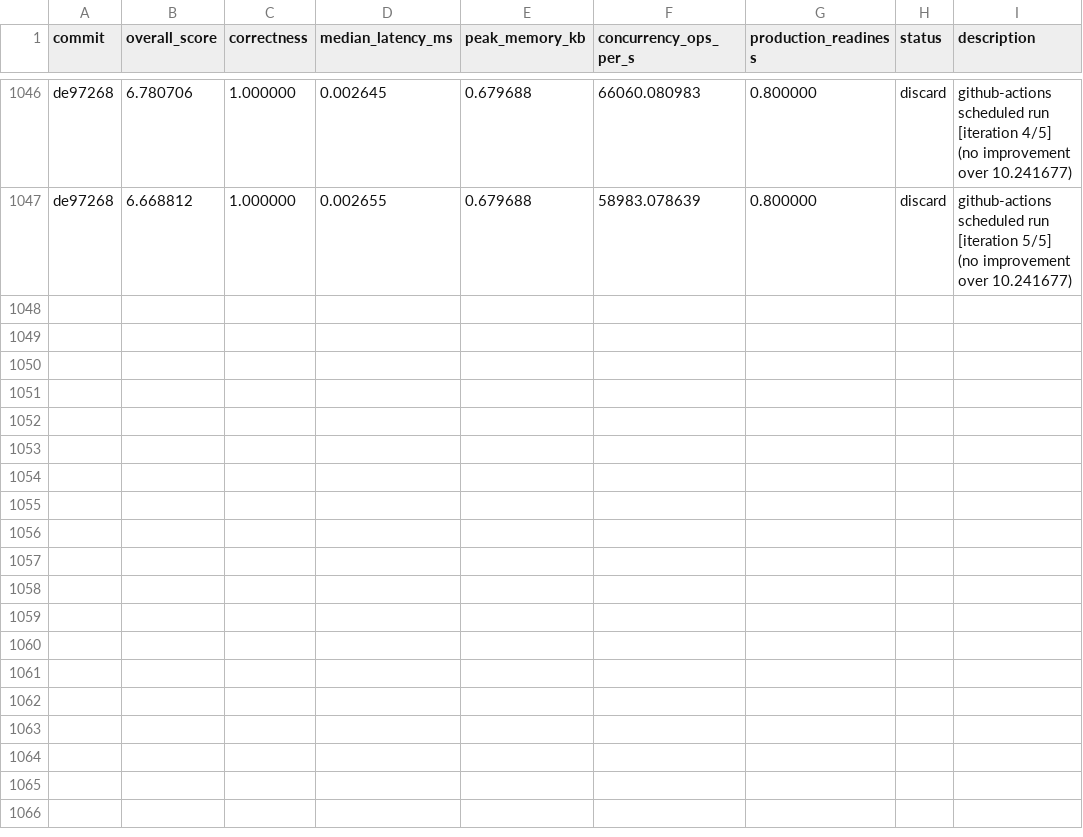
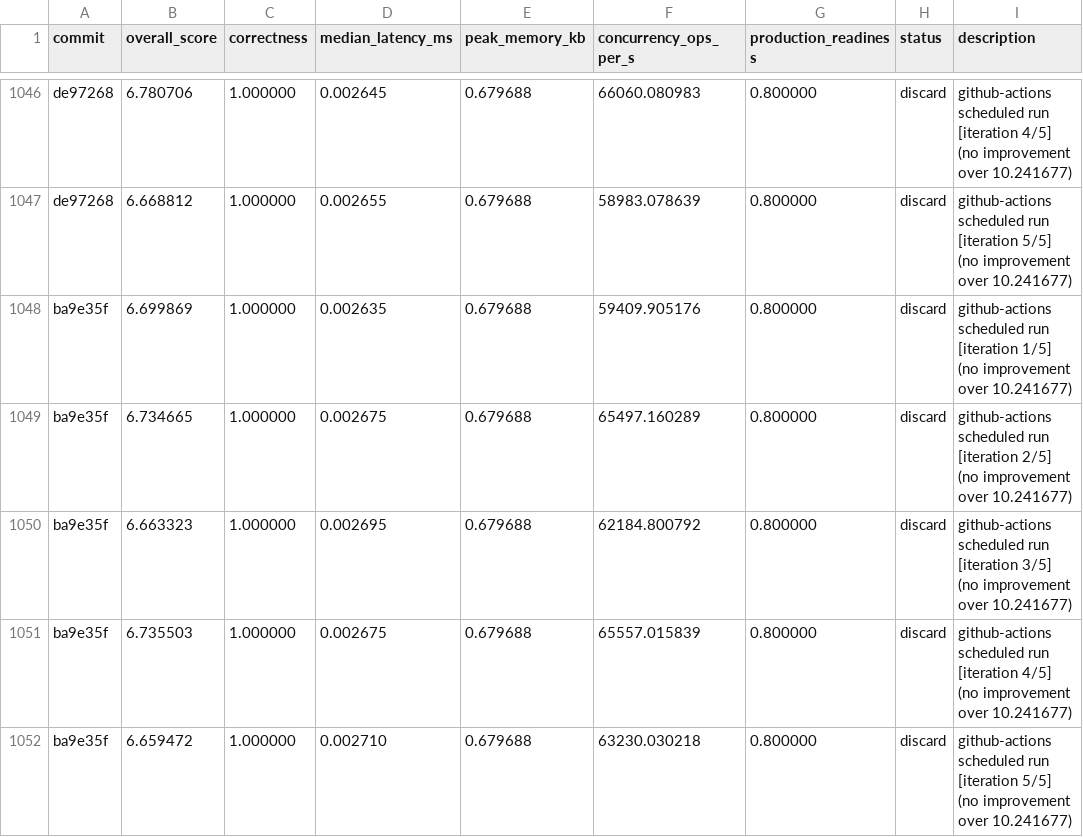
Before and after one commit to vneyman/autoresearch-function, a TSV file: .autoresearch/engineering/portfolio-return/results.tsv, drawn as a sheet; only a part is shown, gaps mark what is left out; the diff names each change by its address in the sheet, - before the commit and + after, or states it on an @@ line.

```diff
--- a/.autoresearch/engineering/portfolio-return/results.tsv
+++ b/.autoresearch/engineering/portfolio-return/results.tsv
+row 1048: ba9e35f | 6.699869 | 1.000000 | 0.002635 | 0.679688 | 59409.905176 | 0.800000 | discard | github-actions scheduled run [iteration 1/5] (no improvement over 10.241677)
+row 1049: ba9e35f | 6.734665 | 1.000000 | 0.002675 | 0.679688 | 65497.160289 | 0.800000 | discard | github-actions scheduled run [iteration 2/5] (no improvement over 10.241677)
+row 1050: ba9e35f | 6.663323 | 1.000000 | 0.002695 | 0.679688 | 62184.800792 | 0.800000 | discard | github-actions scheduled run [iteration 3/5] (no improvement over 10.241677)
+row 1051: ba9e35f | 6.735503 | 1.000000 | 0.002675 | 0.679688 | 65557.015839 | 0.800000 | discard | github-actions scheduled run [iteration 4/5] (no improvement over 10.241677)
+row 1052: ba9e35f | 6.659472 | 1.000000 | 0.002710 | 0.679688 | 63230.030218 | 0.800000 | discard | github-actions scheduled run [iteration 5/5] (no improvement over 10.241677)
```
Also changed, not shown: 1 other file.
